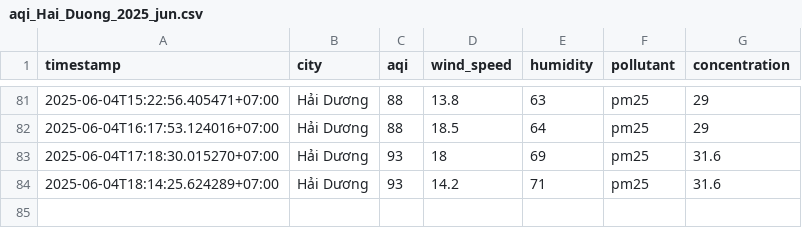
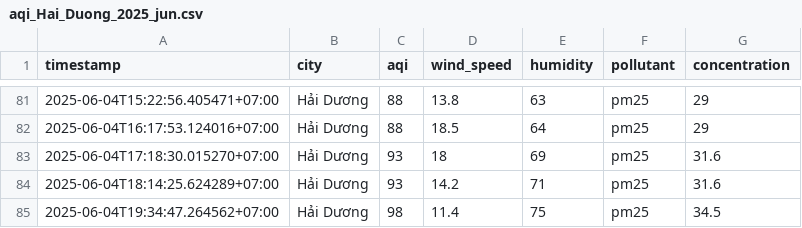
Before and after one commit to 2noScript/iqair-checking, a CSV file: data/Hai_Duong/aqi_Hai_Duong_2025_jun.csv, drawn as a sheet; only a part is shown, gaps mark what is left out.

```diff
--- a/data/Hai_Duong/aqi_Hai_Duong_2025_jun.csv
+++ b/data/Hai_Duong/aqi_Hai_Duong_2025_jun.csv
@@ -84 +84,2 @@ timestamp,city,aqi,wind_speed,humidity,pollutant,concentration
 2025-06-04T18:14:25.624289+07:00,Hải Dương,93,14.2,71,pm25,31.6
+2025-06-04T19:34:47.264562+07:00,Hải Dương,98,11.4,75,pm25,34.5
```
Also changed, not shown: data/Da_Nang/aqi_Da_Nang_2025_jun.csv, data/Hai_Phong/aqi_Hai_Phong_2025_jun.csv, 8 other files.
